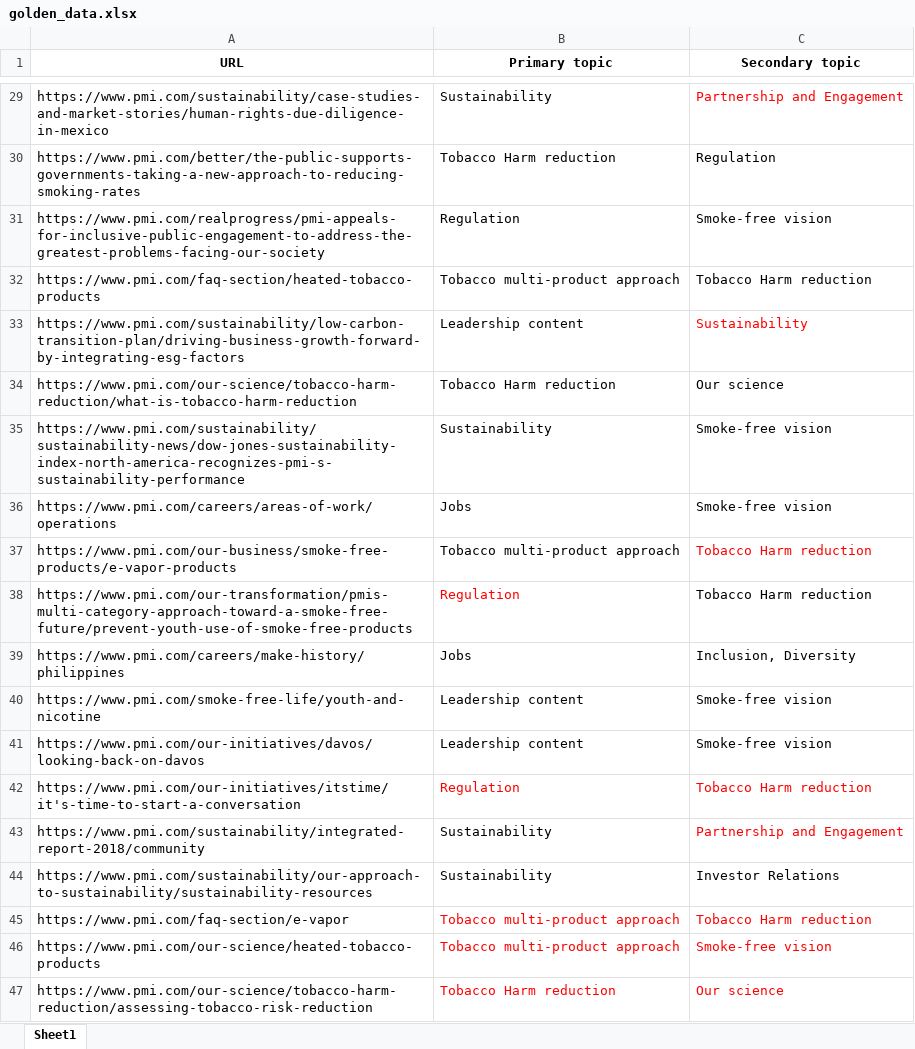
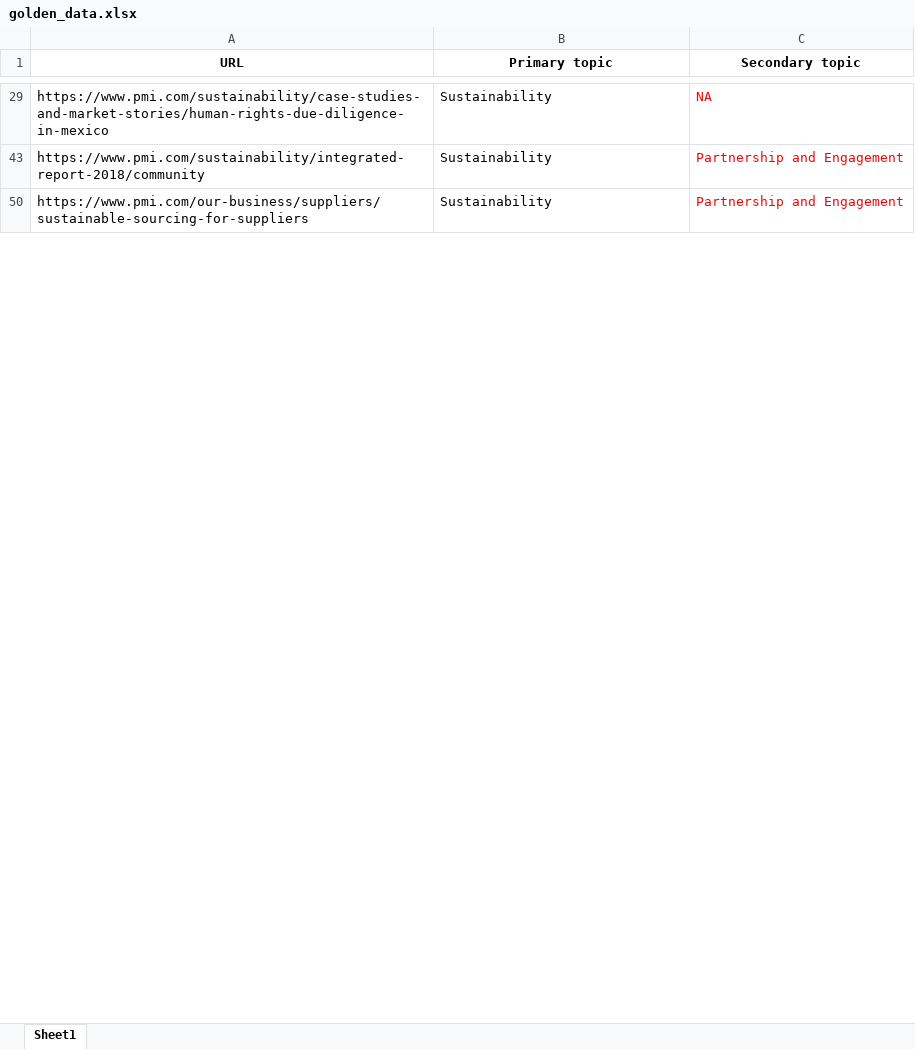
Before and after one commit to PavelAgurov/GptTest1, an Excel workbook: golden-data/golden_data.xlsx, sheet Sheet1, drawn as a sheet; only a part is shown, gaps mark what is left out; the shorter side is filled out with more unchanged rows; values as stored, in another font and other column widths than the file's, no borders; the diff covers the shown part only; the diff names each change by its address in the sheet, - before the commit and + after, or states it on an @@ line.

Commit message:
Fix topic description. Fix GD.

```diff
--- a/golden-data/golden_data.xlsx (sheet Sheet1)
+++ b/golden-data/golden_data.xlsx (sheet Sheet1)
-C29 (Secondary topic): Partnership and Engagement
+C29 (Secondary topic): NA
@@ row 30 hidden: https://www.pmi.com/better/the-public-supports-governments-taking-a-new-approach-to-reducing-smoking-rates | Tobacco Harm reduction | Regulation @@
@@ row 31 hidden: https://www.pmi.com/realprogress/pmi-appeals-for-inclusive-public-engagement-to-address-the-greatest-problems-facing-our-society | Regulation | Smoke-free vision @@
@@ row 32 hidden: https://www.pmi.com/faq-section/heated-tobacco-products | Tobacco multi-product approach | Tobacco Harm reduction @@
@@ row 33 hidden: https://www.pmi.com/sustainability/low-carbon-transition-plan/driving-business-growth-forward-by-integrating-esg-factors | Leadership content | Sustainability @@
@@ row 34 hidden: https://www.pmi.com/our-science/tobacco-harm-reduction/what-is-tobacco-harm-reduction | Tobacco Harm reduction | Our science @@
@@ row 35 hidden: https://www.pmi.com/sustainability/sustainability-news/dow-jones-sustainability-index-north-america-recognizes-pmi-s-sustainability-performance | Sustainability | Smoke-free vision @@
@@ row 36 hidden: https://www.pmi.com/careers/areas-of-work/operations | Jobs | Smoke-free vision @@
@@ row 37 hidden: https://www.pmi.com/our-business/smoke-free-products/e-vapor-products | Tobacco multi-product approach | Tobacco Harm reduction @@
@@ row 38 hidden: https://www.pmi.com/our-transformation/pmis-multi-category-approach-toward-a-smoke-free-future/prevent-youth-use-of-smoke-free-products | Regulation | Tobacco Harm reduction @@
@@ row 39 hidden: https://www.pmi.com/careers/make-history/philippines | Jobs | Inclusion, Diversity @@
@@ row 40 hidden: https://www.pmi.com/smoke-free-life/youth-and-nicotine | Leadership content | Smoke-free vision @@
@@ row 41 hidden: https://www.pmi.com/our-initiatives/davos/looking-back-on-davos | Leadership content | Smoke-free vision @@
@@ row 42 hidden: https://www.pmi.com/our-initiatives/itstime/it's-time-to-start-a-conversation | Regulation | Tobacco Harm reduction @@
@@ row 44 hidden: https://www.pmi.com/sustainability/our-approach-to-sustainability/sustainability-resources | Sustainability | Investor Relations @@
@@ row 45 hidden: https://www.pmi.com/faq-section/e-vapor | Tobacco multi-product approach | Tobacco Harm reduction @@
@@ row 46 hidden: https://www.pmi.com/our-science/heated-tobacco-products | Tobacco multi-product approach | Smoke-free vision @@
@@ row 47 hidden: https://www.pmi.com/our-science/tobacco-harm-reduction/assessing-tobacco-risk-reduction | Tobacco Harm reduction | Our science @@
```
Also changed, not shown: 41 hidden or unhidden rows and 1 edited cell elsewhere in this sheet, 2 other files.
